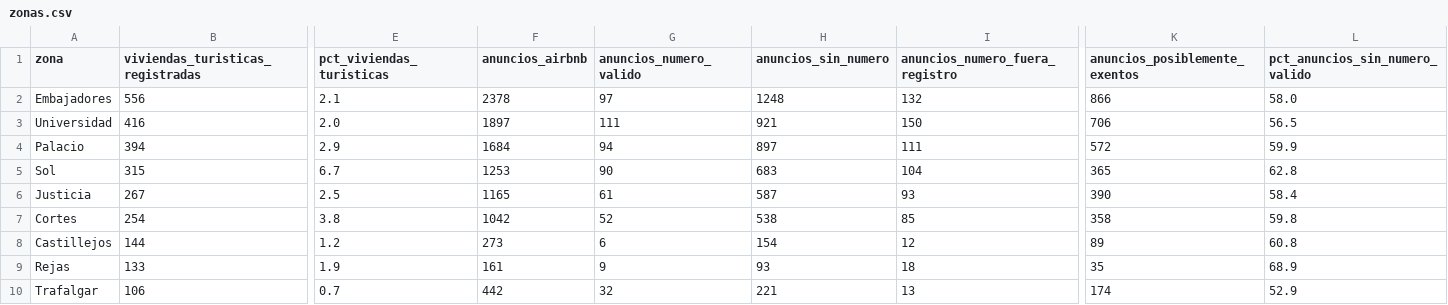
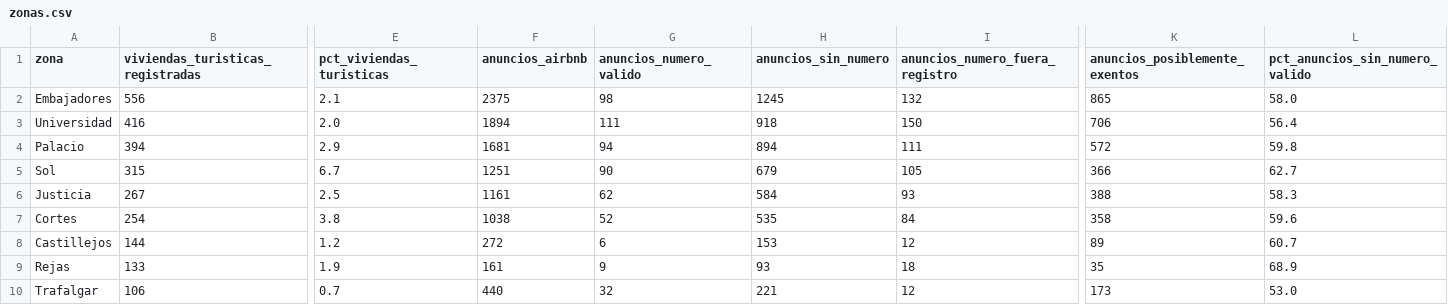
Before and after one commit to tienelicencia/tienelicencia, a CSV file: site/data/madrid/zonas.csv, drawn as a sheet; only a part is shown, gaps mark what is left out; the diff covers the shown part only; the diff names each change by its address in the sheet, - before the commit and + after, or states it on an @@ line.

```diff
--- a/site/data/madrid/zonas.csv
+++ b/site/data/madrid/zonas.csv
-F2 (anuncios_airbnb): 2378
+F2 (anuncios_airbnb): 2375
-G2 (anuncios_numero_valido): 97
+G2 (anuncios_numero_valido): 98
-H2 (anuncios_sin_numero): 1248
+H2 (anuncios_sin_numero): 1245
-K2 (anuncios_posiblemente_exentos): 866
+K2 (anuncios_posiblemente_exentos): 865
-F3 (anuncios_airbnb): 1897
+F3 (anuncios_airbnb): 1894
-H3 (anuncios_sin_numero): 921
+H3 (anuncios_sin_numero): 918
-L3 (pct_anuncios_sin_numero_valido): 56.5
+L3 (pct_anuncios_sin_numero_valido): 56.4
-F4 (anuncios_airbnb): 1684
+F4 (anuncios_airbnb): 1681
-H4 (anuncios_sin_numero): 897
+H4 (anuncios_sin_numero): 894
-L4 (pct_anuncios_sin_numero_valido): 59.9
+L4 (pct_anuncios_sin_numero_valido): 59.8
-F5 (anuncios_airbnb): 1253
+F5 (anuncios_airbnb): 1251
-H5 (anuncios_sin_numero): 683
+H5 (anuncios_sin_numero): 679
-I5 (anuncios_numero_fuera_registro): 104
+I5 (anuncios_numero_fuera_registro): 105
-K5 (anuncios_posiblemente_exentos): 365
+K5 (anuncios_posiblemente_exentos): 366
-L5 (pct_anuncios_sin_numero_valido): 62.8
+L5 (pct_anuncios_sin_numero_valido): 62.7
-F6 (anuncios_airbnb): 1165
+F6 (anuncios_airbnb): 1161
-G6 (anuncios_numero_valido): 61
+G6 (anuncios_numero_valido): 62
-H6 (anuncios_sin_numero): 587
+H6 (anuncios_sin_numero): 584
-K6 (anuncios_posiblemente_exentos): 390
+K6 (anuncios_posiblemente_exentos): 388
-L6 (pct_anuncios_sin_numero_valido): 58.4
+L6 (pct_anuncios_sin_numero_valido): 58.3
-F7 (anuncios_airbnb): 1042
+F7 (anuncios_airbnb): 1038
-H7 (anuncios_sin_numero): 538
+H7 (anuncios_sin_numero): 535
-I7 (anuncios_numero_fuera_registro): 85
+I7 (anuncios_numero_fuera_registro): 84
-L7 (pct_anuncios_sin_numero_valido): 59.8
+L7 (pct_anuncios_sin_numero_valido): 59.6
-F8 (anuncios_airbnb): 273
+F8 (anuncios_airbnb): 272
-H8 (anuncios_sin_numero): 154
+H8 (anuncios_sin_numero): 153
-L8 (pct_anuncios_sin_numero_valido): 60.8
+L8 (pct_anuncios_sin_numero_valido): 60.7
-F10 (anuncios_airbnb): 442
+F10 (anuncios_airbnb): 440
-I10 (anuncios_numero_fuera_registro): 13
+I10 (anuncios_numero_fuera_registro): 12
-K10 (anuncios_posiblemente_exentos): 174
+K10 (anuncios_posiblemente_exentos): 173
-L10 (pct_anuncios_sin_numero_valido): 52.9
+L10 (pct_anuncios_sin_numero_valido): 53.0
```
Also changed, not shown: 1 removed row and 100 edited cells elsewhere in this file, site/data/bilbao/zonas.csv, site/data/donostia/zonas.csv, 56 other files.
